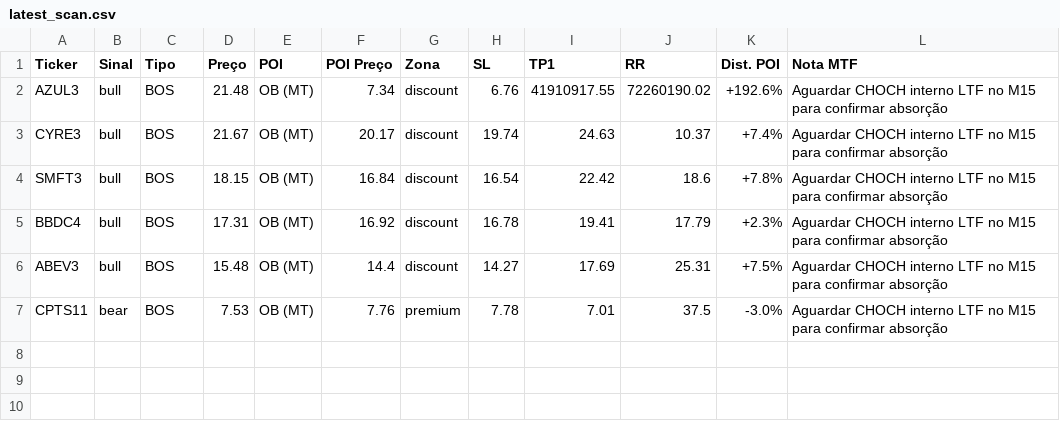
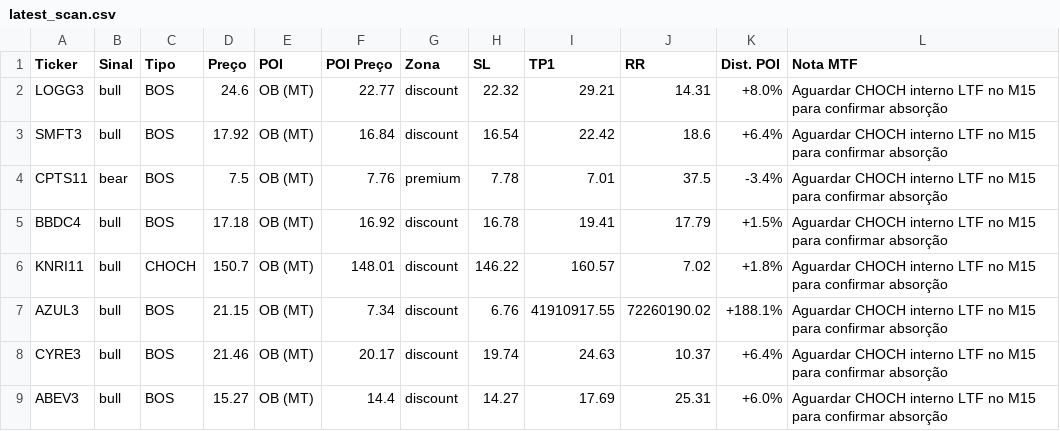
Before and after one commit to julianimmj/SMC-v3.0, a CSV file: latest_scan.csv, drawn as a sheet.

Commit message:
bot: upload resultados diarios [skip ci]

```diff
--- a/latest_scan.csv
+++ b/latest_scan.csv
@@ -1,7 +1,9 @@
 Ticker,Sinal,Tipo,Preço,POI,POI Preço,Zona,SL,TP1,RR,Dist. POI,Nota MTF
-AZUL3,bull,BOS,21.48,OB (MT),7.34,discount,6.76,41910917.55,72260190.02,+192.6%,Aguardar CHOCH interno LTF no M15 para confirmar absorção
-CYRE3,bull,BOS,21.67,OB (MT),20.17,discount,19.74,24.63,10.37,+7.4%,Aguardar CHOCH interno LTF no M15 para confirmar absorção
-SMFT3,bull,BOS,18.15,OB (MT),16.84,discount,16.54,22.42,18.6,+7.8%,Aguardar CHOCH interno LTF no M15 para confirmar absorção
-BBDC4,bull,BOS,17.31,OB (MT),16.92,discount,16.78,19.41,17.79,+2.3%,Aguardar CHOCH interno LTF no M15 para confirmar absorção
-ABEV3,bull,BOS,15.48,OB (MT),14.4,discount,14.27,17.69,25.31,+7.5%,Aguardar CHOCH interno LTF no M15 para confirmar absorção
-CPTS11,bear,BOS,7.53,OB (MT),7.76,premium,7.78,7.01,37.5,-3.0%,Aguardar CHOCH interno LTF no M15 para confirmar absorção
+LOGG3,bull,BOS,24.6,OB (MT),22.77,discount,22.32,29.21,14.31,+8.0%,Aguardar CHOCH interno LTF no M15 para confirmar absorção
+SMFT3,bull,BOS,17.92,OB (MT),16.84,discount,16.54,22.42,18.6,+6.4%,Aguardar CHOCH interno LTF no M15 para confirmar absorção
+CPTS11,bear,BOS,7.5,OB (MT),7.76,premium,7.78,7.01,37.5,-3.4%,Aguardar CHOCH interno LTF no M15 para confirmar absorção
+BBDC4,bull,BOS,17.18,OB (MT),16.92,discount,16.78,19.41,17.79,+1.5%,Aguardar CHOCH interno LTF no M15 para confirmar absorção
+KNRI11,bull,CHOCH,150.7,OB (MT),148.01,discount,146.22,160.57,7.02,+1.8%,Aguardar CHOCH interno LTF no M15 para confirmar absorção
+AZUL3,bull,BOS,21.15,OB (MT),7.34,discount,6.76,41910917.55,72260190.02,+188.1%,Aguardar CHOCH interno LTF no M15 para confirmar absorção
+CYRE3,bull,BOS,21.46,OB (MT),20.17,discount,19.74,24.63,10.37,+6.4%,Aguardar CHOCH interno LTF no M15 para confirmar absorção
+ABEV3,bull,BOS,15.27,OB (MT),14.4,discount,14.27,17.69,25.31,+6.0%,Aguardar CHOCH interno LTF no M15 para confirmar absorção
```
